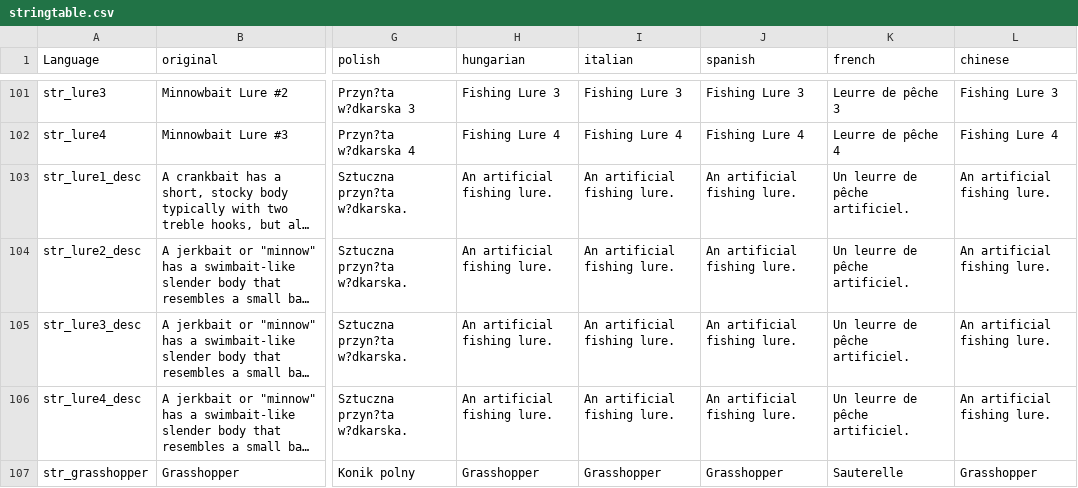
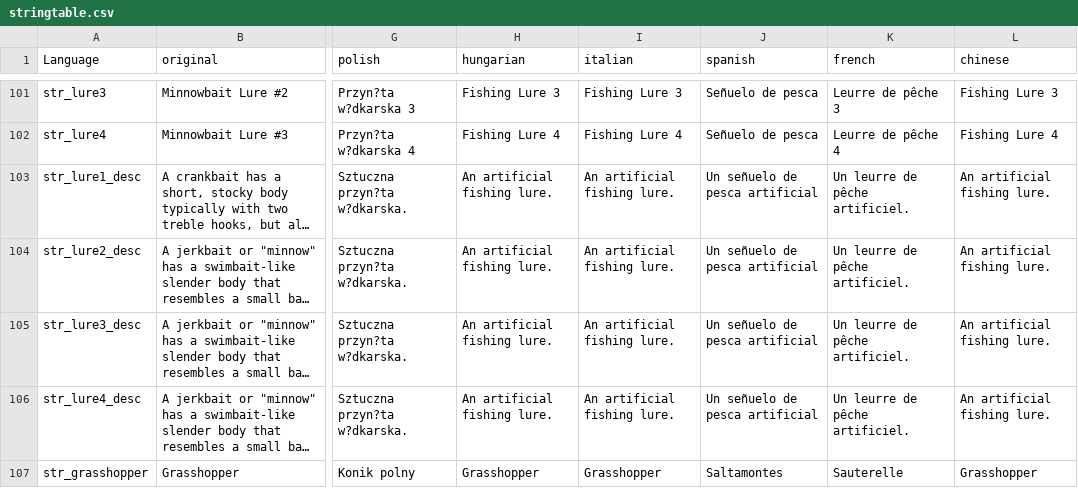
Before and after one commit to PackJC/gebsfish, a CSV file: languagecore/stringtable.csv, drawn as a sheet; only a part is shown, gaps mark what is left out; long unchanged cells end in …; the diff covers the shown part only; the diff names each change by its address in the sheet, - before the commit and + after, or states it on an @@ line.

Commit message:
Add updated Spanish translation

```diff
--- a/languagecore/stringtable.csv
+++ b/languagecore/stringtable.csv
-J101 (spanish): Fishing Lure 3
+J101 (spanish): Señuelo de pesca
-J102 (spanish): Fishing Lure 4
+J102 (spanish): Señuelo de pesca
-J103:J106 (spanish): An artificial fishing lure.
+J103:J106 (spanish): Un señuelo de pesca artificial
-J107 (spanish): Grasshopper
+J107 (spanish): Saltamontes
```
Also changed, not shown: 187 edited cells elsewhere in this file.
